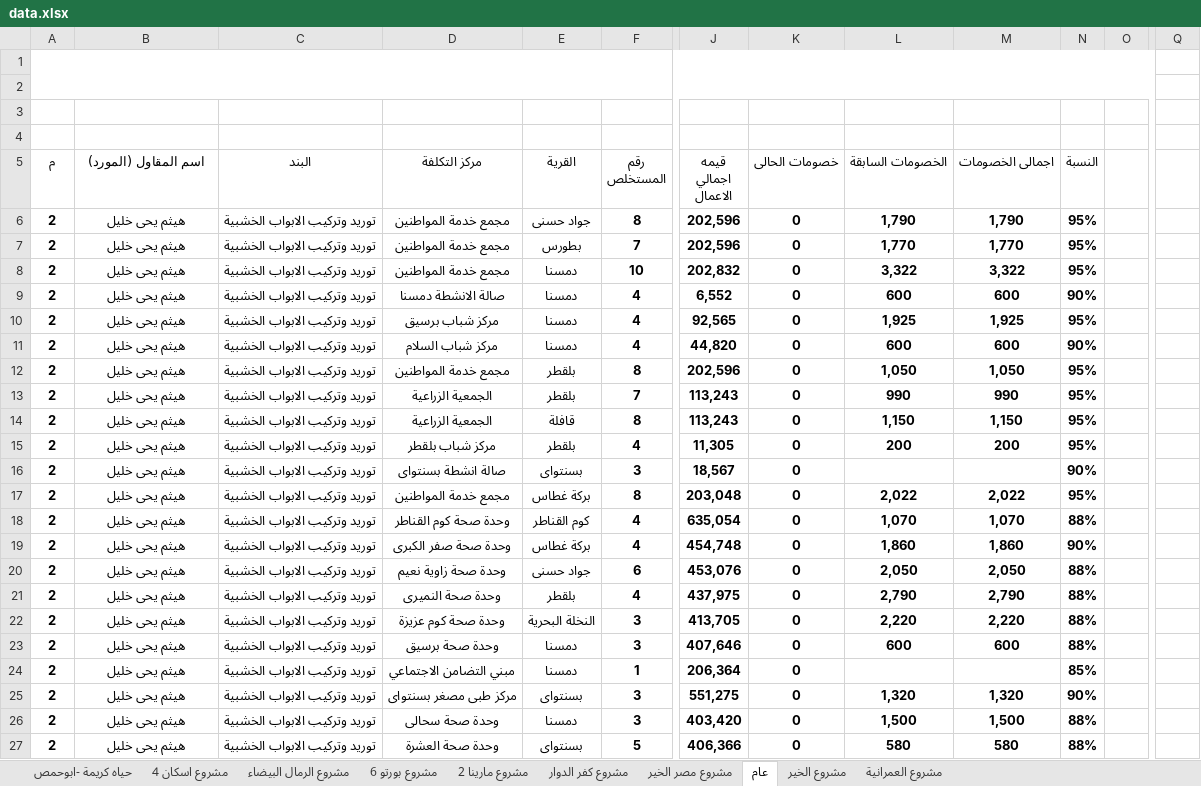
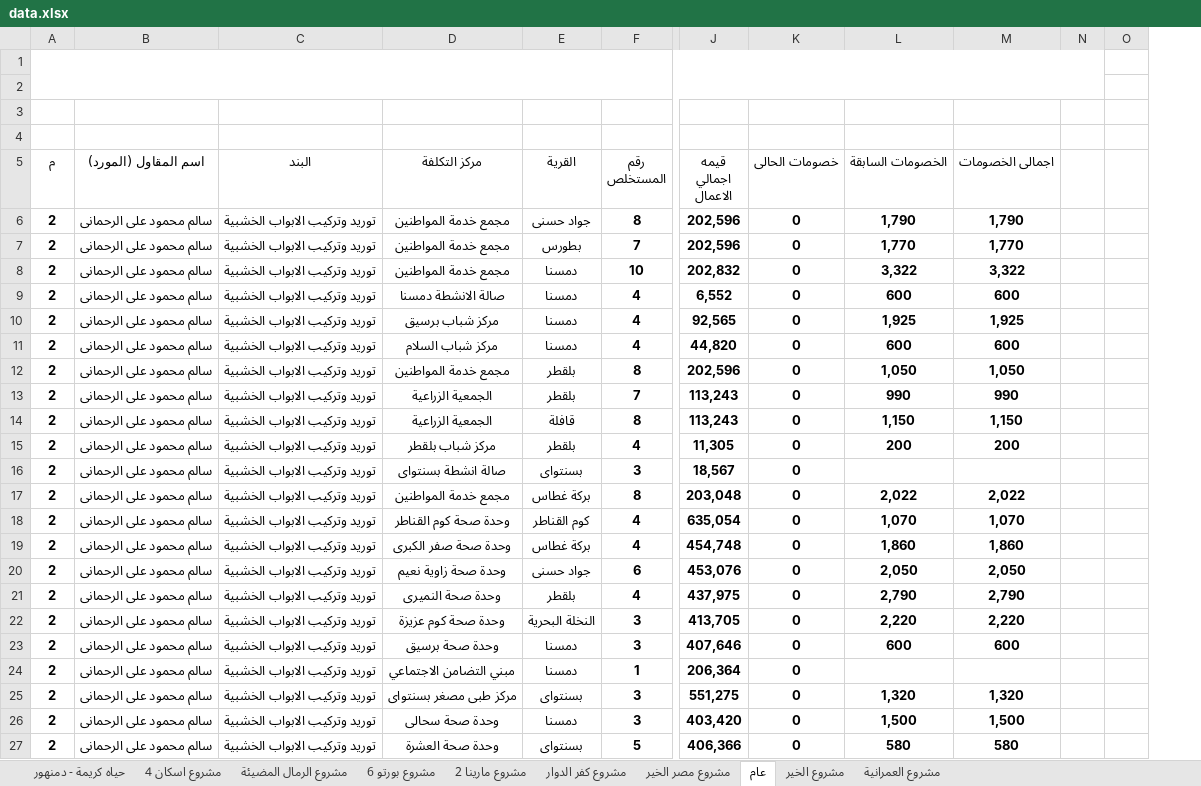
Before and after one commit to ahmedselsheikh/value-of-works, an Excel workbook: data.xlsx, sheet عام, drawn as a sheet; only a part is shown, gaps mark what is left out; values as stored, in another font and other column widths than the file's, no borders; removed rows and columns are numbered as before the commit, all else as after; the diff covers the shown part only; the diff names each change by its address in the sheet, - before the commit and + after, or states it on an @@ line.

```diff
--- a/data.xlsx (sheet عام)
+++ b/data.xlsx (sheet عام)
-sheet tab: حياه كريمة -ابوحمص
+sheet tab: حياه كريمة - دمنهور
-sheet tab: مشروع الرمال البيضاء
+sheet tab: مشروع الرمال المضيئة
-column N (النسبة), rows 6-27: 95% | 95% | 95% | 90% | 95% | 90% | 95% | 95% | 95% | 95% | 90% | 95% | 88% | 90% | 88% | 88% | 88% | 88% | 85% | 90% | 88% | 88%
+column N, empty
-column Q, empty
-A1:O2 merged
+A1:N2 merged
-B6:B27 (اسم المقاول (المورد)): هيثم يحى خليل
+B6:B27 (اسم المقاول (المورد)): سالم محمود على الرحمانى
```
Also changed, not shown: 38 edited cells elsewhere in this sheet, sheet مشروع اسكان 4, sheet مشروع مصر الخير, sheet مشروع كفر الدوار, sheet مشروع مارينا 2, sheet مشروع بورتو 6, sheet حياه كريمة - دمنهور, 3 more sheets, formulas that keep their value, hidden cells.
